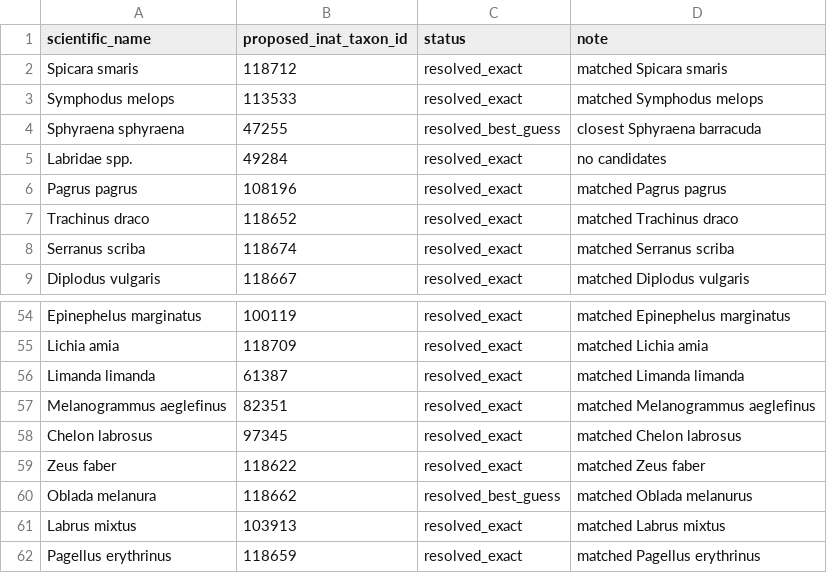
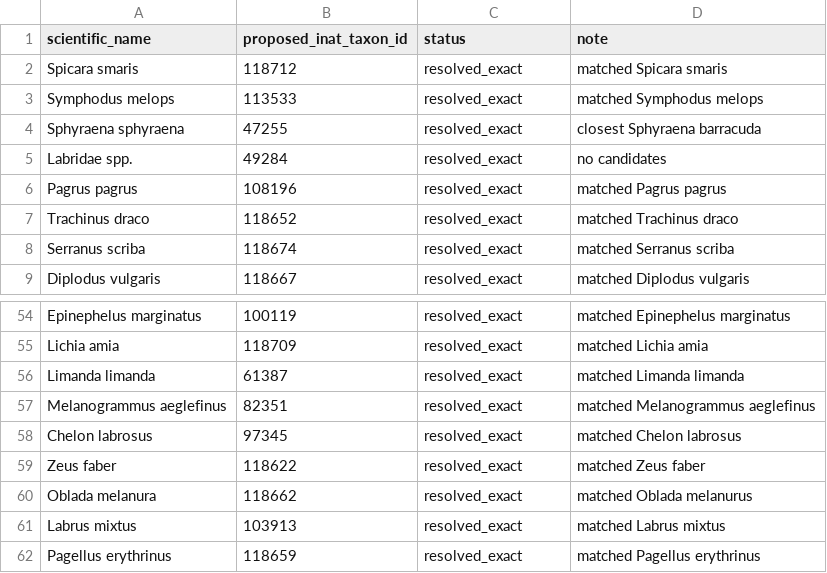
Before and after one commit to mrdamianrafferty/wotnow, a CSV file: data/species_rows-nat.csv, drawn as a sheet; only a part is shown, gaps mark what is left out.

```diff
--- a/data/species_rows-nat.csv
+++ b/data/species_rows-nat.csv
@@ -3,3 +3,3 @@ Spicara smaris;118712;resolved_exact;matched Spicara smaris
 Symphodus melops;113533;resolved_exact;matched Symphodus melops
-Sphyraena sphyraena;47255;resolved_best_guess;closest Sphyraena barracuda
+Sphyraena sphyraena;47255;resolved_exact;closest Sphyraena barracuda
 Labridae spp.;49284;resolved_exact;no candidates
@@ -59,3 +59,3 @@ Chelon labrosus;97345;resolved_exact;matched Chelon labrosus
 Zeus faber;118622;resolved_exact;matched Zeus faber
-Oblada melanura;118662;resolved_best_guess;matched Oblada melanurus
+Oblada melanura;118662;resolved_exact;matched Oblada melanurus
 Labrus mixtus;103913;resolved_exact;matched Labrus mixtus
```
Also changed, not shown: 9 other files.
